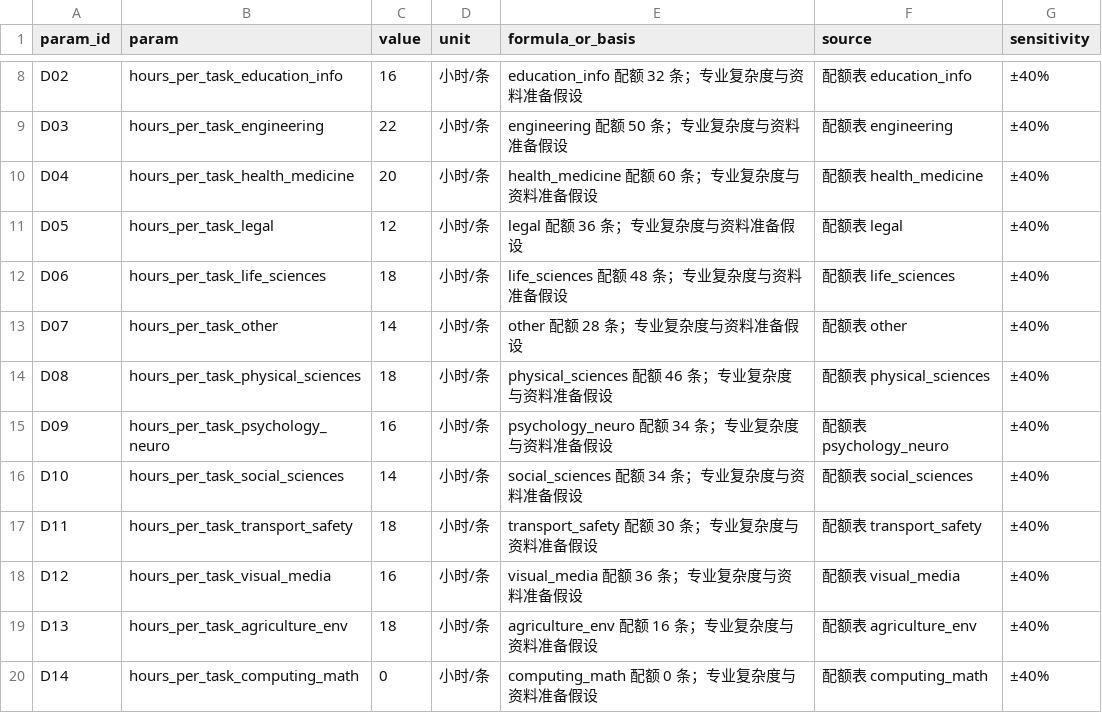
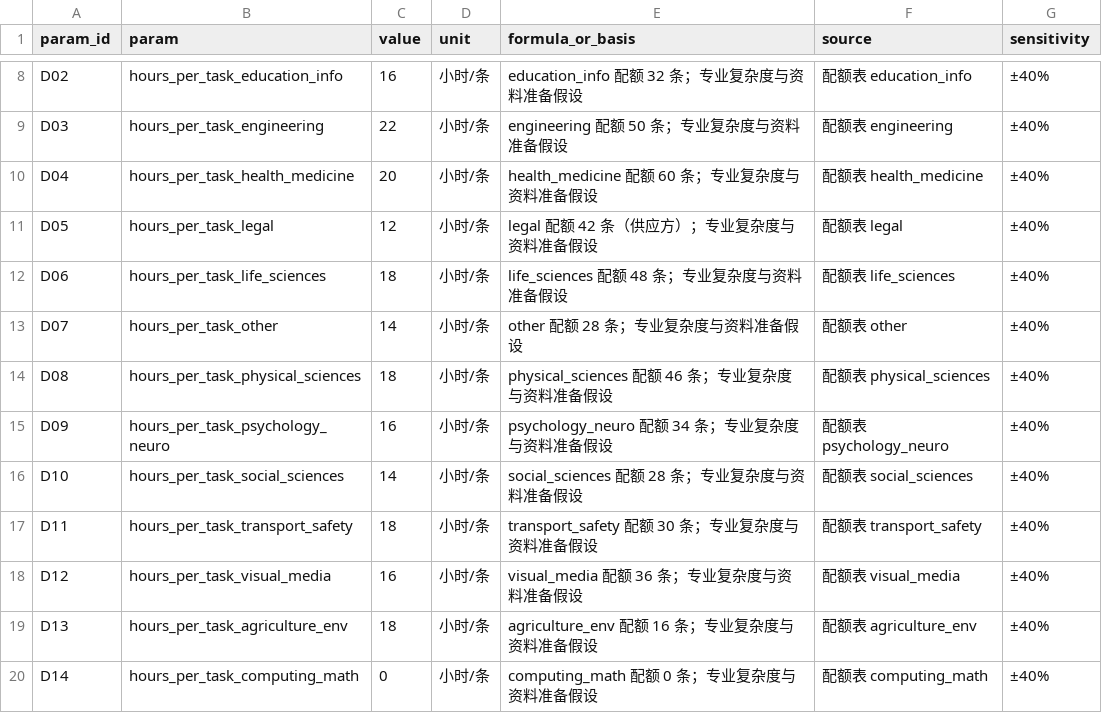
Before and after one commit to Luckydajiupro/ale-500-design, a CSV file: work/expert-supply/data/expert-capacity-model.csv, drawn as a sheet; only a part is shown, gaps mark what is left out.

```diff
--- a/work/expert-supply/data/expert-capacity-model.csv
+++ b/work/expert-supply/data/expert-capacity-model.csv
@@ -10,3 +10,3 @@ D03,hours_per_task_engineering,22,小时/条,engineering 配额 50 条；专业
 D04,hours_per_task_health_medicine,20,小时/条,health_medicine 配额 60 条；专业复杂度与资料准备假设,配额表 health_medicine,±40%
-D05,hours_per_task_legal,12,小时/条,legal 配额 36 条；专业复杂度与资料准备假设,配额表 legal,±40%
+D05,hours_per_task_legal,12,小时/条,legal 配额 42 条（供应方）；专业复杂度与资料准备假设,配额表 legal,±40%
 D06,hours_per_task_life_sciences,18,小时/条,life_sciences 配额 48 条；专业复杂度与资料准备假设,配额表 life_sciences,±40%
@@ -15,3 +15,3 @@ D08,hours_per_task_physical_sciences,18,小时/条,physical_sciences 配额 46
 D09,hours_per_task_psychology_neuro,16,小时/条,psychology_neuro 配额 34 条；专业复杂度与资料准备假设,配额表 psychology_neuro,±40%
-D10,hours_per_task_social_sciences,14,小时/条,social_sciences 配额 34 条；专业复杂度与资料准备假设,配额表 social_sciences,±40%
+D10,hours_per_task_social_sciences,14,小时/条,social_sciences 配额 28 条；专业复杂度与资料准备假设,配额表 social_sciences,±40%
 D11,hours_per_task_transport_safety,18,小时/条,transport_safety 配额 30 条；专业复杂度与资料准备假设,配额表 transport_safety,±40%
```
Also changed, not shown: work/expert-supply/data/batch-plan.csv, work/expert-supply/data/pilot-tasks.csv, 7 other files.
